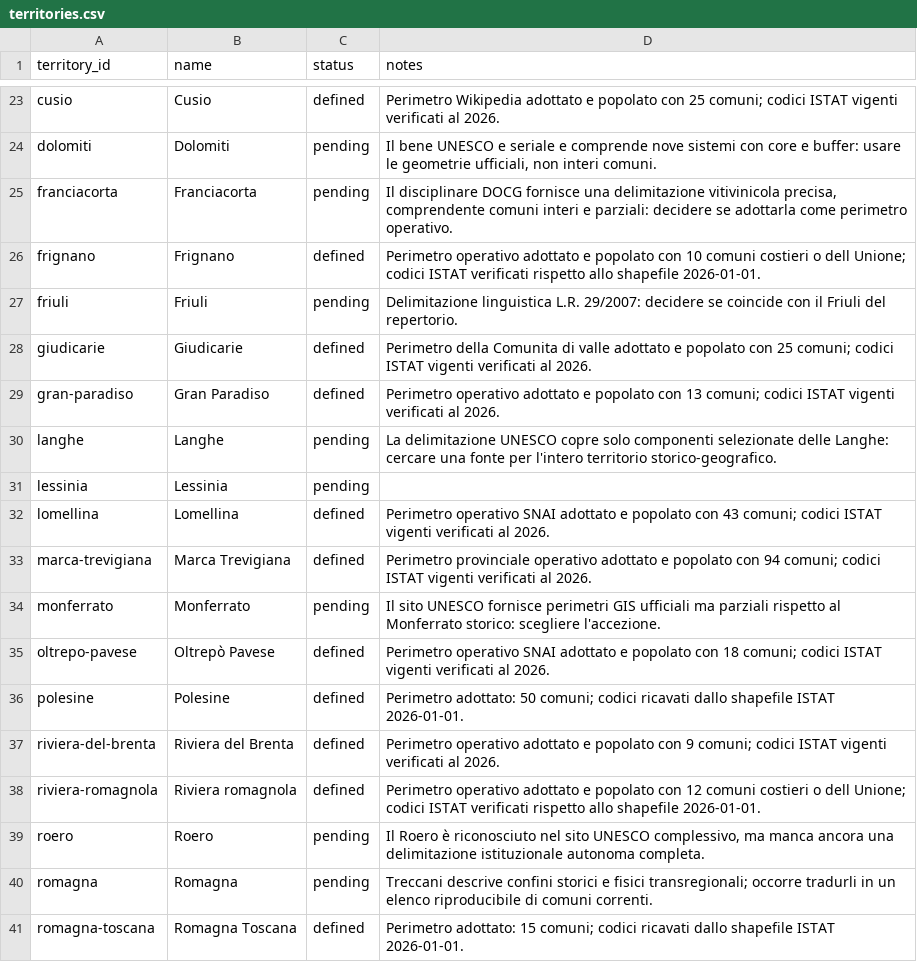
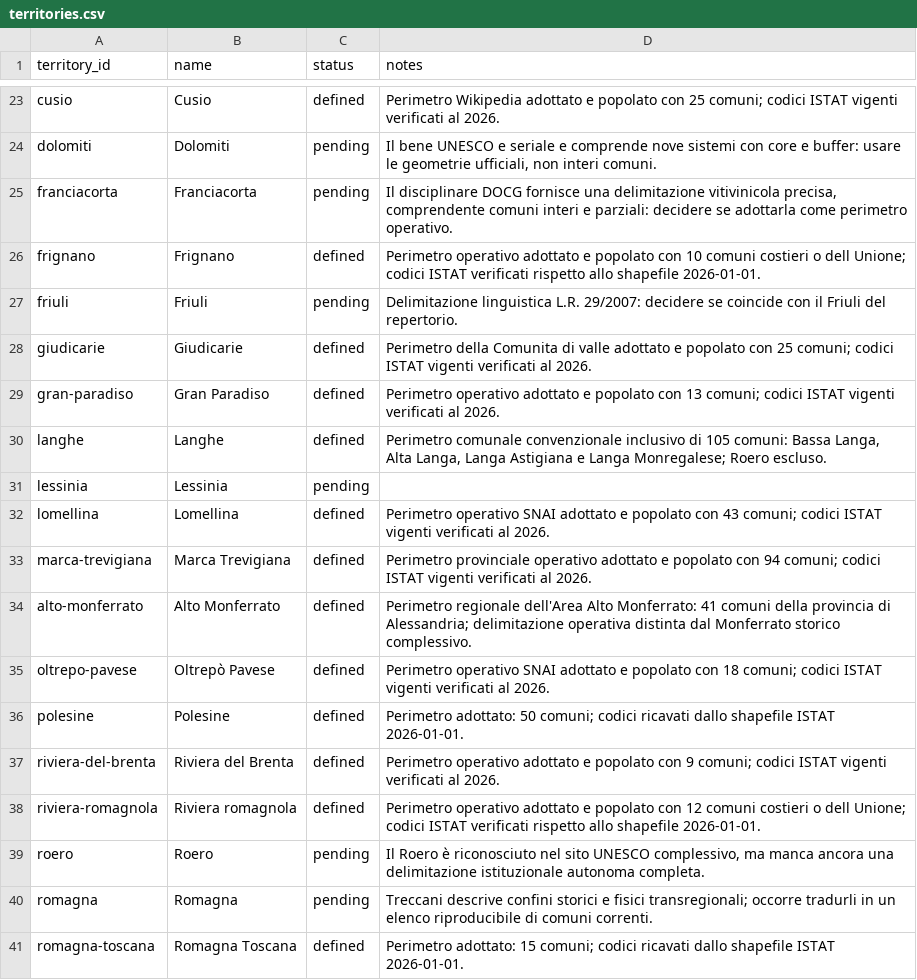
Before and after one commit to jobonaf/northern-italy-geographical-areas, a CSV file: data/territories.csv, drawn as a sheet; only a part is shown, gaps mark what is left out.

```diff
--- a/data/territories.csv
+++ b/data/territories.csv
@@ -29,3 +29,3 @@ giudicarie,Giudicarie,defined,Perimetro della Comunita di valle adottato e popol
 gran-paradiso,Gran Paradiso,defined,Perimetro operativo adottato e popolato con 13 comuni; codici ISTAT vigenti verificati al 2026.
-langhe,Langhe,pending,La delimitazione UNESCO copre solo componenti selezionate delle Langhe: cercare una fonte per l'intero territorio storico-geografico.
+langhe,Langhe,defined,"Perimetro comunale convenzionale inclusivo di 105 comuni: Bassa Langa, Alta Langa, Langa Astigiana e Langa Monregalese; Roero escluso."
 lessinia,Lessinia,pending,
@@ -33,3 +33,3 @@ lomellina,Lomellina,defined,Perimetro operativo SNAI adottato e popolato con 43
 marca-trevigiana,Marca Trevigiana,defined,Perimetro provinciale operativo adottato e popolato con 94 comuni; codici ISTAT vigenti verificati al 2026.
-monferrato,Monferrato,pending,Il sito UNESCO fornisce perimetri GIS ufficiali ma parziali rispetto al Monferrato storico: scegliere l'accezione.
+alto-monferrato,Alto Monferrato,defined,Perimetro regionale dell'Area Alto Monferrato: 41 comuni della provincia di Alessandria; delimitazione operativa distinta dal Monferrato storico complessivo.
 oltrepo-pavese,Oltrepò Pavese,defined,Perimetro operativo SNAI adottato e popolato con 18 comuni; codici ISTAT vigenti verificati al 2026.
```
Also changed, not shown: data/sources.csv, 1 other file.
